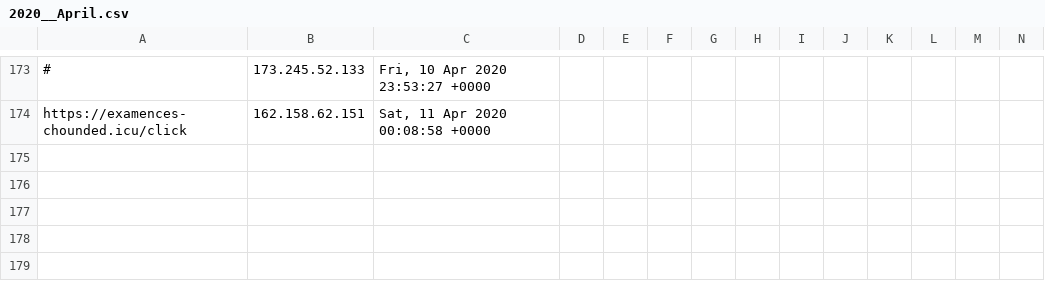
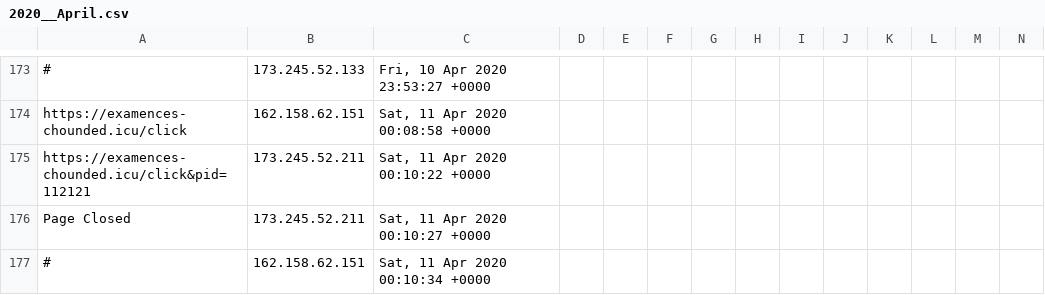
Before and after one commit to runacode/newsushi, a CSV file: logs/2020__April.csv, drawn as a sheet; only a part is shown, gaps mark what is left out; rows hold the shown columns only; the diff names each change by its address in the sheet, - before the commit and + after, or states it on an @@ line.

Commit message:
Site Editor Update

```diff
--- a/logs/2020__April.csv
+++ b/logs/2020__April.csv
+row 175: https://examences-chounded.icu/click&pid=112121 | 173.245.52.211 | Sat, 11 Apr 2020 00:10:22 +0000
+row 176: Page Closed | 173.245.52.211 | Sat, 11 Apr 2020 00:10:27 +0000
+row 177: # | 162.158.62.151 | Sat, 11 Apr 2020 00:10:34 +0000
```
